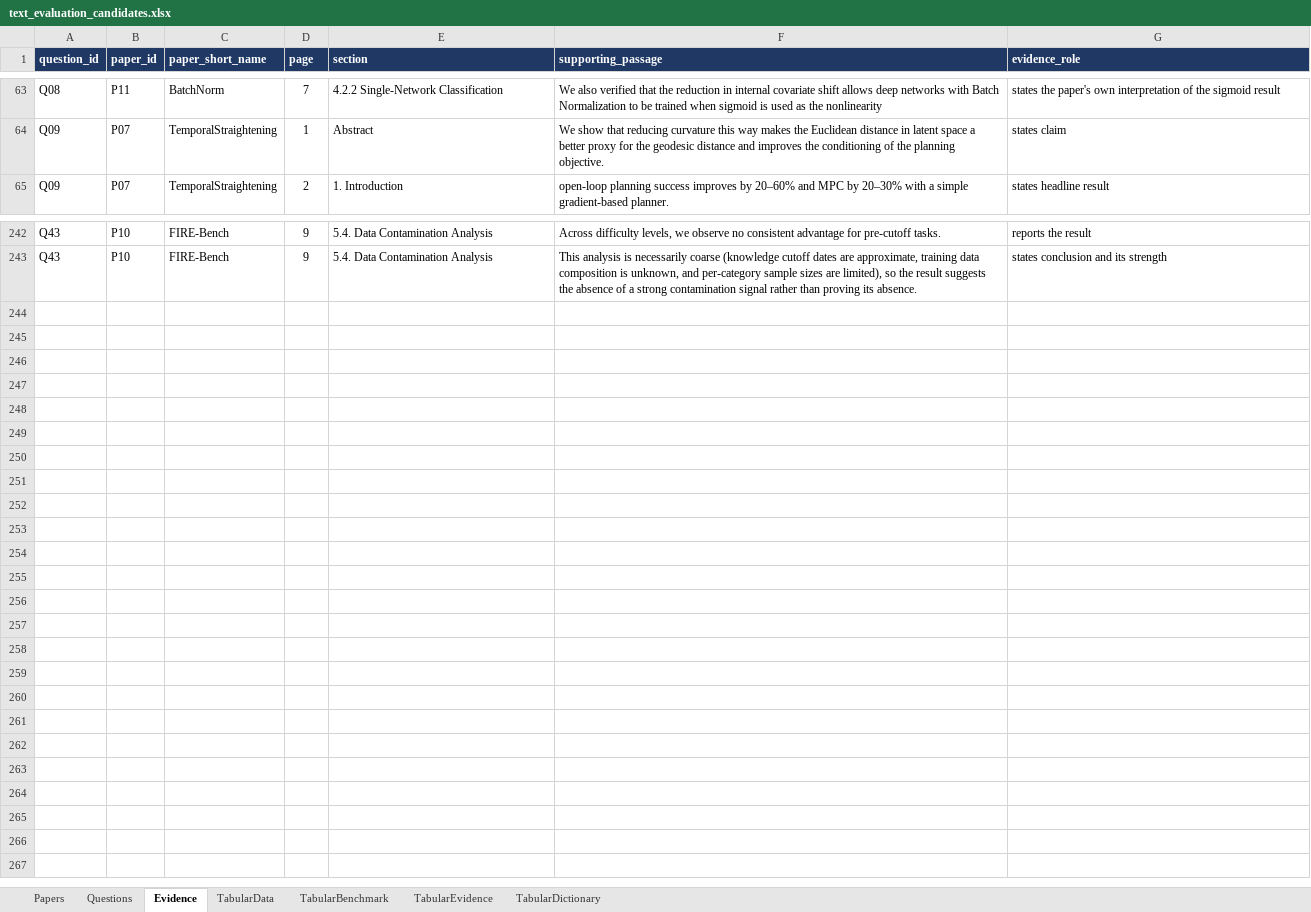
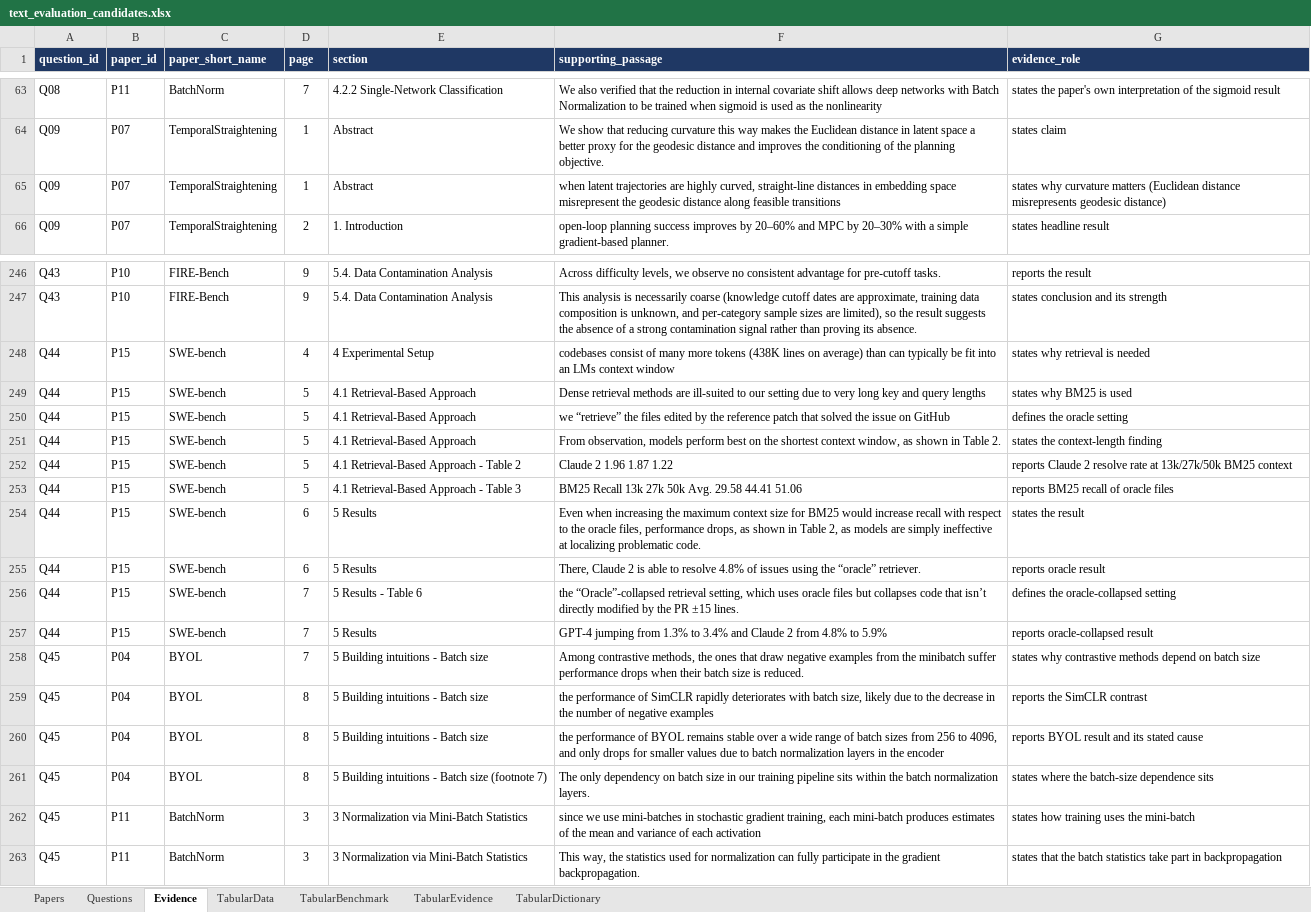
Before and after one commit to log2718/PaperAgent, an Excel workbook: evaluation/text_evaluation_candidates.xlsx, sheet Evidence, drawn as a sheet; only a part is shown, gaps mark what is left out; values as stored, in another font and other column widths than the file's, no borders; the diff covers the shown part only; the diff names each change by its address in the sheet, - before the commit and + after, or states it on an @@ line.

```diff
--- a/evaluation/text_evaluation_candidates.xlsx (sheet Evidence)
+++ b/evaluation/text_evaluation_candidates.xlsx (sheet Evidence)
+row 65: Q09 | P07 | TemporalStraightening | 1 | Abstract | when latent trajectories are highly curved, straight-line distances in embedding space misrepresent the geodesic distance along feasible transitions | states why curvature matters (Euclidean distance misrepresents geodesic distance)
+row 248: Q44 | P15 | SWE-bench | 4 | 4 Experimental Setup | codebases consist of many more tokens (438K lines on average) than can typically be fit into an LMs context window | states why retrieval is needed
+row 249: Q44 | P15 | SWE-bench | 5 | 4.1 Retrieval-Based Approach | Dense retrieval methods are ill-suited to our setting due to very long key and query lengths | states why BM25 is used
+row 250: Q44 | P15 | SWE-bench | 5 | 4.1 Retrieval-Based Approach | we “retrieve” the files edited by the reference patch that solved the issue on GitHub | defines the oracle setting
+row 251: Q44 | P15 | SWE-bench | 5 | 4.1 Retrieval-Based Approach | From observation, models perform best on the shortest context window, as shown in Table 2. | states the context-length finding
+row 252: Q44 | P15 | SWE-bench | 5 | 4.1 Retrieval-Based Approach - Table 2 | Claude 2 1.96 1.87 1.22 | reports Claude 2 resolve rate at 13k/27k/50k BM25 context
+row 253: Q44 | P15 | SWE-bench | 5 | 4.1 Retrieval-Based Approach - Table 3 | BM25 Recall 13k 27k 50k Avg. 29.58 44.41 51.06 | reports BM25 recall of oracle files
+row 254: Q44 | P15 | SWE-bench | 6 | 5 Results | Even when increasing the maximum context size for BM25 would increase recall with respect to the oracle files, performance drops, as shown in Table 2, as models are simply ineffective at localizing problematic code. | states the result
+row 255: Q44 | P15 | SWE-bench | 6 | 5 Results | There, Claude 2 is able to resolve 4.8% of issues using the “oracle” retriever. | reports oracle result
+row 256: Q44 | P15 | SWE-bench | 7 | 5 Results - Table 6 | the “Oracle”-collapsed retrieval setting, which uses oracle files but collapses code that isn’t directly modified by the PR ±15 lines. | defines the oracle-collapsed setting
+row 257: Q44 | P15 | SWE-bench | 7 | 5 Results | GPT-4 jumping from 1.3% to 3.4% and Claude 2 from 4.8% to 5.9% | reports oracle-collapsed result
+row 258: Q45 | P04 | BYOL | 7 | 5 Building intuitions - Batch size | Among contrastive methods, the ones that draw negative examples from the minibatch suffer performance drops when their batch size is reduced. | states why contrastive methods depend on batch size
+row 259: Q45 | P04 | BYOL | 8 | 5 Building intuitions - Batch size | the performance of SimCLR rapidly deteriorates with batch size, likely due to the decrease in the number of negative examples | reports the SimCLR contrast
+row 260: Q45 | P04 | BYOL | 8 | 5 Building intuitions - Batch size | the performance of BYOL remains stable over a wide range of batch sizes from 256 to 4096, and only drops for smaller values due to batch normalization layers in the encoder | reports BYOL result and its stated cause
+row 261: Q45 | P04 | BYOL | 8 | 5 Building intuitions - Batch size (footnote 7) | The only dependency on batch size in our training pipeline sits within the batch normalization layers. | states where the batch-size dependence sits
+row 262: Q45 | P11 | BatchNorm | 3 | 3 Normalization via Mini-Batch Statistics | since we use mini-batches in stochastic gradient training, each mini-batch produces estimates of the mean and variance of each activation | states how training uses the mini-batch
+row 263: Q45 | P11 | BatchNorm | 3 | 3 Normalization via Mini-Batch Statistics | This way, the statistics used for normalization can fully participate in the gradient backpropagation. | states that the batch statistics take part in backpropagation
```
Also changed, not shown: 3 added rows elsewhere in this sheet, sheet Questions, sheet TabularEvidence, 8 other files.
